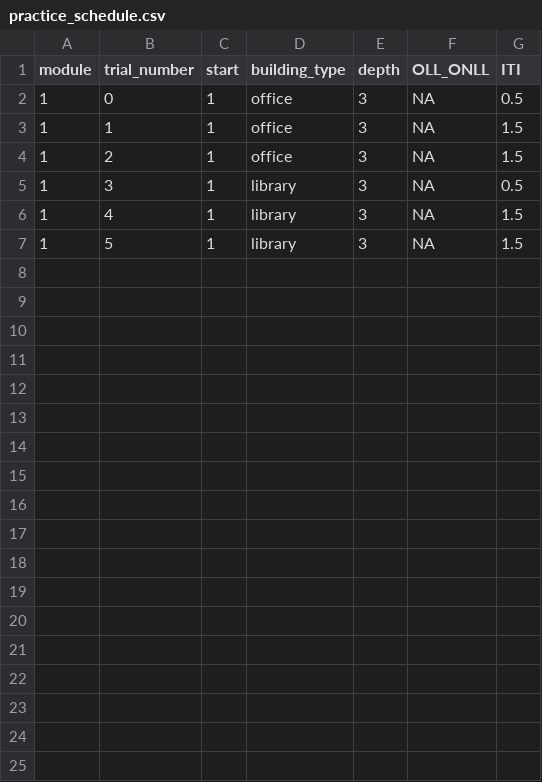
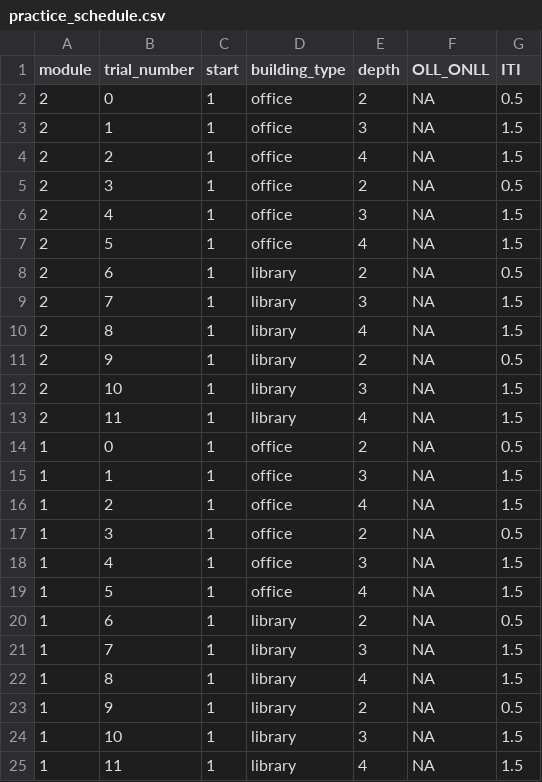
Before and after one commit to laureate-institute-for-brain-research/StimToolOnline, a CSV file: public/js/tasks/invitation_task/practice_schedule.csv, drawn as a sheet.

Commit message:
implemented module 2

```diff
--- a/public/js/tasks/invitation_task/practice_schedule.csv
+++ b/public/js/tasks/invitation_task/practice_schedule.csv
@@ -1,7 +1,25 @@
 module,trial_number,start,building_type,depth,OLL_ONLL,ITI
-1,0,1,office,3,NA,0.5
+2,0,1,office,2,NA,0.5
+2,1,1,office,3,NA,1.5
+2,2,1,office,4,NA,1.5
+2,3,1,office,2,NA,0.5
+2,4,1,office,3,NA,1.5
+2,5,1,office,4,NA,1.5
+2,6,1,library,2,NA,0.5
+2,7,1,library,3,NA,1.5
+2,8,1,library,4,NA,1.5
+2,9,1,library,2,NA,0.5
+2,10,1,library,3,NA,1.5
+2,11,1,library,4,NA,1.5
+1,0,1,office,2,NA,0.5
 1,1,1,office,3,NA,1.5
-1,2,1,office,3,NA,1.5
-1,3,1,library,3,NA,0.5
-1,4,1,library,3,NA,1.5
-1,5,1,library,3,NA,1.5
+1,2,1,office,4,NA,1.5
+1,3,1,office,2,NA,0.5
+1,4,1,office,3,NA,1.5
+1,5,1,office,4,NA,1.5
+1,6,1,library,2,NA,0.5
+1,7,1,library,3,NA,1.5
+1,8,1,library,4,NA,1.5
+1,9,1,library,2,NA,0.5
+1,10,1,library,3,NA,1.5
+1,11,1,library,4,NA,1.5
```
Also changed, not shown: 1 other file.
